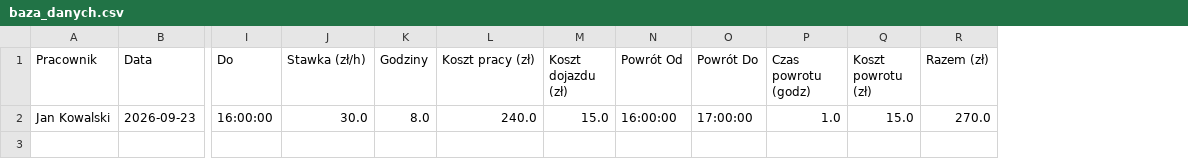
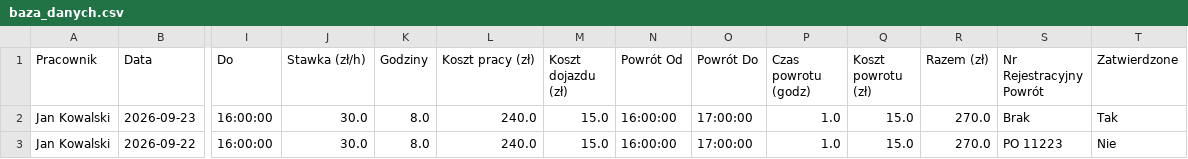
Before and after one commit to rsaniewski-jpg/Rozliczenie-budowy, a CSV file: baza_danych.csv, drawn as a sheet; only a part is shown, gaps mark what is left out; rows hold the shown columns only; the diff names each change by its address in the sheet, - before the commit and + after, or states it on an @@ line.

```diff
--- a/baza_danych.csv
+++ b/baza_danych.csv
+column S (Nr Rejestracyjny Powrót), row 2: Brak
+column T (Zatwierdzone), row 2: Tak
+row 3: Jan Kowalski | 2026-09-22 | 16:00:00 | 30.0 | 8.0 | 240.0 | 15.0 | 16:00:00 | 17:00:00 | 1.0 | 15.0 | 270.0 | PO 11223 | Nie
```
Also changed, not shown: baza_pracownikow.csv, 1 other file.
